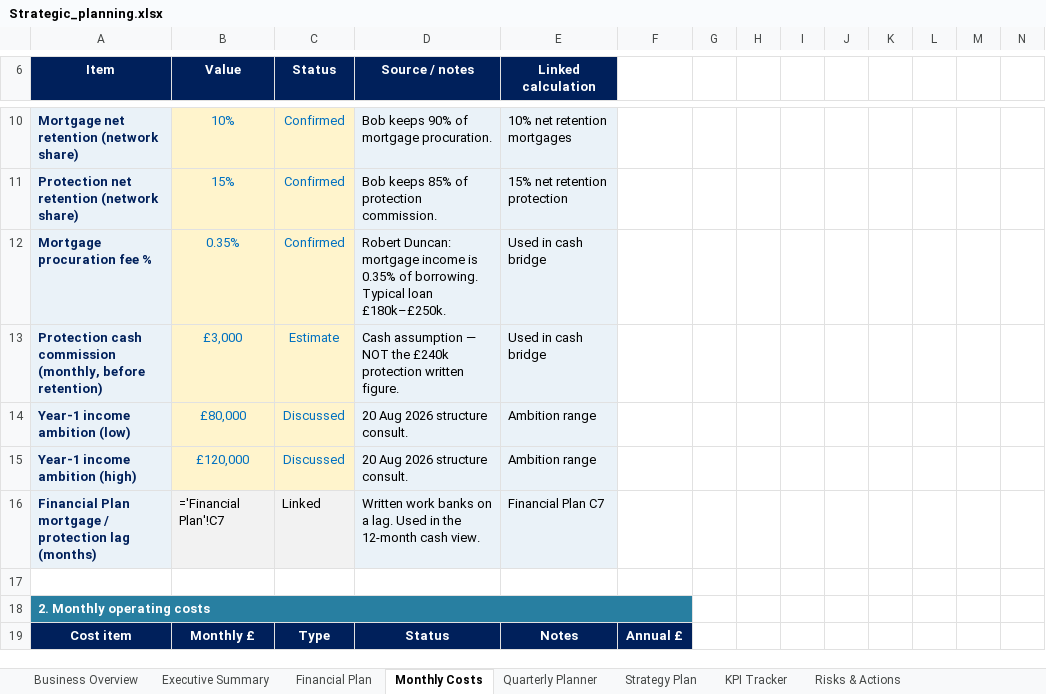
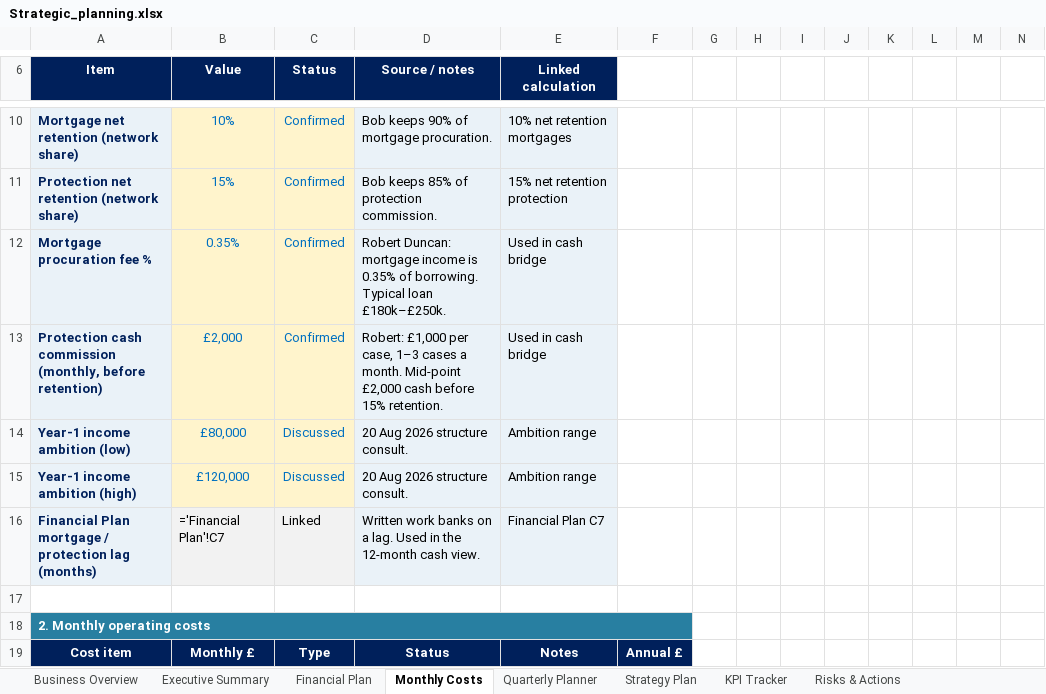
Before and after one commit to boab21mac/plugins, an Excel workbook: duncan-and-co-planning/Strategic_planning.xlsx, sheet Monthly Costs, drawn as a sheet; only a part is shown, gaps mark what is left out; values as stored, in another font and other column widths than the file's, no borders; formulas without a stored value are shown as written; the diff names each change by its address in the sheet, - before the commit and + after, or states it on an @@ line.

```diff
--- a/duncan-and-co-planning/Strategic_planning.xlsx (sheet Monthly Costs)
+++ b/duncan-and-co-planning/Strategic_planning.xlsx (sheet Monthly Costs)
-B13 (Value): £3,000
+B13 (Value): £2,000
-C13 (Status): Estimate
+C13 (Status): Confirmed
-D13 (Source / notes): Cash assumption — NOT the £240k protection written figure.
+D13 (Source / notes): Robert: £1,000 per case, 1–3 cases a month. Mid-point £2,000 cash before 15% retention.
```
Also changed, not shown: sheet Financial Plan.
